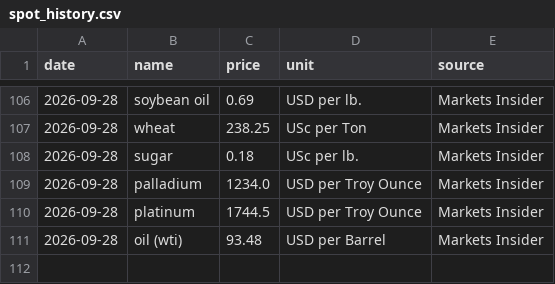
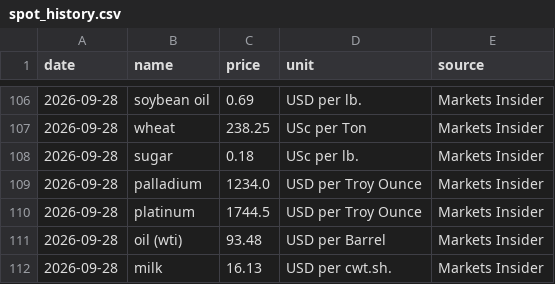
Before and after one commit to dhruvan246/stocks-dashboard, a CSV file: docs/ideas/spot_history.csv, drawn as a sheet; only a part is shown, gaps mark what is left out.

```diff
--- a/docs/ideas/spot_history.csv
+++ b/docs/ideas/spot_history.csv
@@ -111 +111,2 @@ date,name,price,unit,source
 2026-09-28,oil (wti),93.48,USD per Barrel,Markets Insider
+2026-09-28,milk,16.13,USD per cwt.sh.,Markets Insider
```
Also changed, not shown: docs/ideas/india_spot_history.csv, 12 other files.
